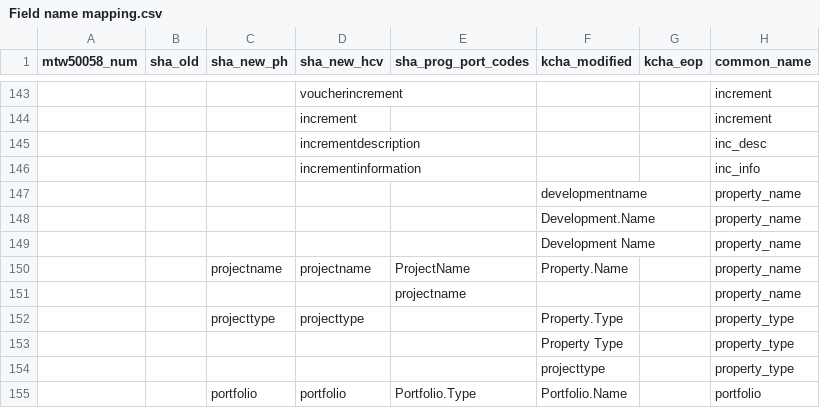
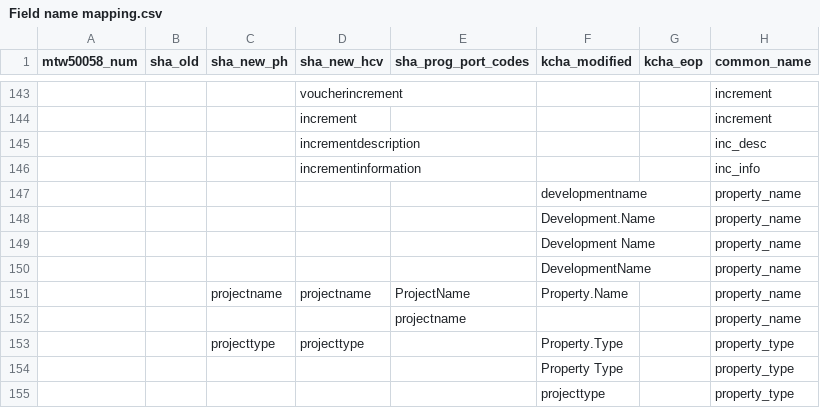
Before and after one commit to PHSKC-APDE/Housing, a CSV file: processing/Field name mapping.csv, drawn as a sheet; only a part is shown, gaps mark what is left out; the shorter side is filled out with more unchanged rows; the diff covers the shown part only; the diff names each change by its address in the sheet, - before the commit and + after, or states it on an @@ line.

```diff
--- a/processing/Field name mapping.csv
+++ b/processing/Field name mapping.csv
+row 150:  |  |  |  |  | DevelopmentName |  | property_name
```
Also changed, not shown: 9 added rows elsewhere in this file.
